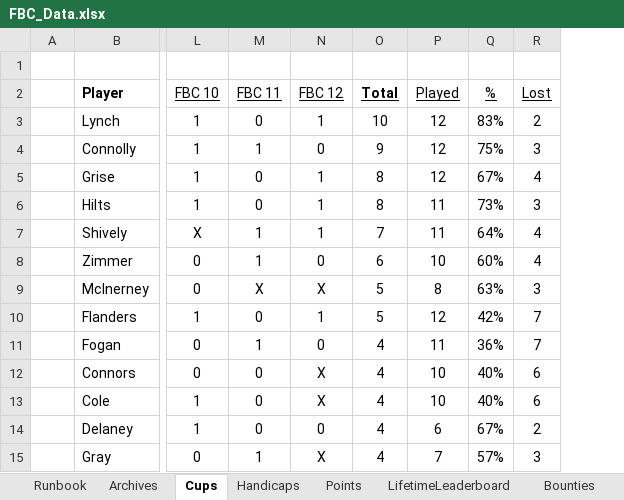
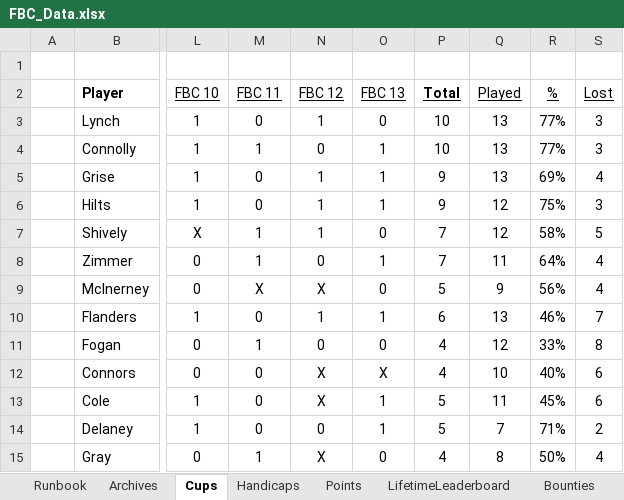
Before and after one commit to craighilts/fbc-data, an Excel workbook: FBC_Data.xlsx, sheet Cups, drawn as a sheet; only a part is shown, gaps mark what is left out; values as stored, in another font and other column widths than the file's, no borders; conditional formats not drawn; addresses are those after the commit; the diff covers the shown part only; the diff names each change by its address in the sheet, - before the commit and + after, or states it on an @@ line.

```diff
--- a/FBC_Data.xlsx (sheet Cups)
+++ b/FBC_Data.xlsx (sheet Cups)
+column O (FBC 13), rows 3-15: 0 | 1 | 1 | 1 | 0 | 1 | 0 | 1 | 0 | X | 1 | 1 | 0
-Q3:Q5 (Played): 12
+Q3:Q5 (Played): 13
-R3 (%): 83%
+R3 (%): 77%
-S3 (Lost): 2
+S3 (Lost): 3
-P4 (Total): 9
+P4 (Total): 10
-R4 (%): 75%
+R4 (%): 77%
-P5:P6 (Total): 8
+P5:P6 (Total): 9
-R5 (%): 67%
+R5 (%): 69%
-Q6:Q7 (Played): 11
+Q6:Q7 (Played): 12
-R6 (%): 73%
+R6 (%): 75%
-R7 (%): 64%
+R7 (%): 58%
-S7 (Lost): 4
+S7 (Lost): 5
-P8 (Total): 6
+P8 (Total): 7
-Q8 (Played): 10
+Q8 (Played): 11
-R8 (%): 60%
+R8 (%): 64%
-Q9 (Played): 8
+Q9 (Played): 9
-R9 (%): 63%
+R9 (%): 56%
-S9 (Lost): 3
+S9 (Lost): 4
-P10 (Total): 5
+P10 (Total): 6
-Q10 (Played): 12
+Q10 (Played): 13
-R10 (%): 42%
+R10 (%): 46%
-Q11 (Played): 11
+Q11 (Played): 12
-R11 (%): 36%
+R11 (%): 33%
-S11 (Lost): 7
+S11 (Lost): 8
-P13:P14 (Total): 4
+P13:P14 (Total): 5
-Q13 (Played): 10
+Q13 (Played): 11
-R13 (%): 40%
+R13 (%): 45%
-Q14 (Played): 6
+Q14 (Played): 7
-R14 (%): 67%
+R14 (%): 71%
-Q15 (Played): 7
+Q15 (Played): 8
-R15 (%): 57%
+R15 (%): 50%
-S15 (Lost): 3
+S15 (Lost): 4
```
Also changed, not shown: 39 edited cells elsewhere in this sheet, sheet Archives, formulas that keep their value.
